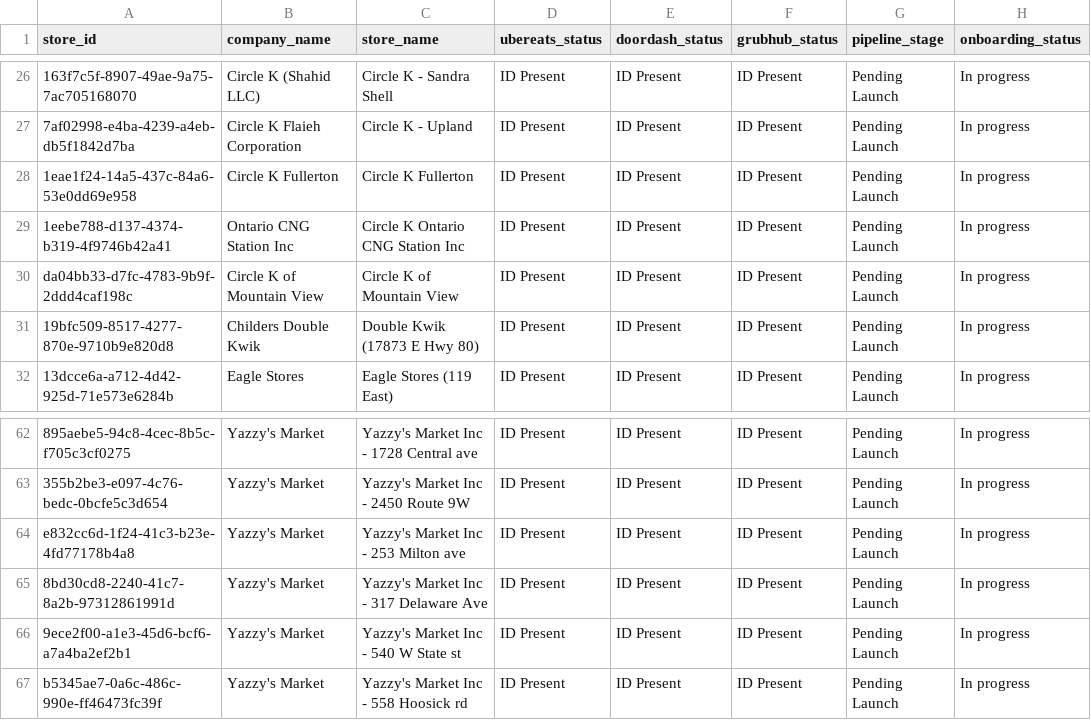
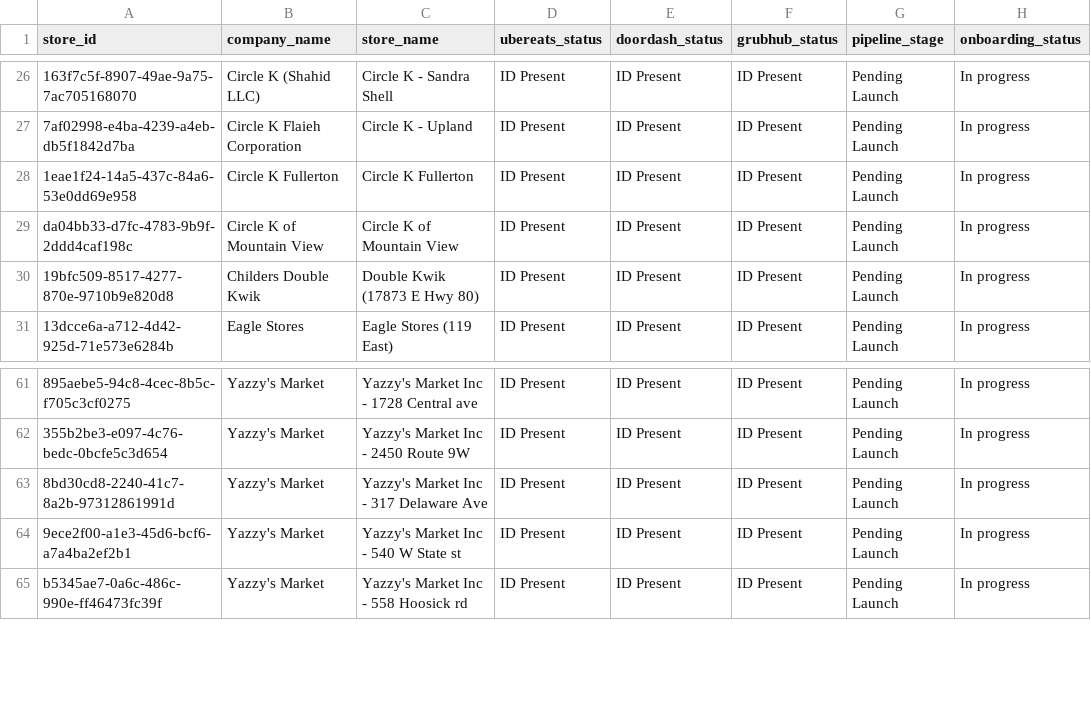
Before and after one commit to bradbishop1978/dsp-id-tracker, a CSV file: dsp_status_report.csv, drawn as a sheet; only a part is shown, gaps mark what is left out; the diff names each change by its address in the sheet, - before the commit and + after, or states it on an @@ line.

Commit message:
Update DSP ID report - 2025-09-29 16:01:02

```diff
--- a/dsp_status_report.csv
+++ b/dsp_status_report.csv
-row 29: 1eebe788-d137-4374-b319-4f9746b42a41 | Ontario CNG Station Inc | Circle K Ontario CNG Station Inc | ID Present | ID Present | ID Present | Pending Launch | In progress
-row 64: e832cc6d-1f24-41c3-b23e-4fd77178b4a8 | Yazzy's Market | Yazzy's Market Inc - 253 Milton ave | ID Present | ID Present | ID Present | Pending Launch | In progress
```
